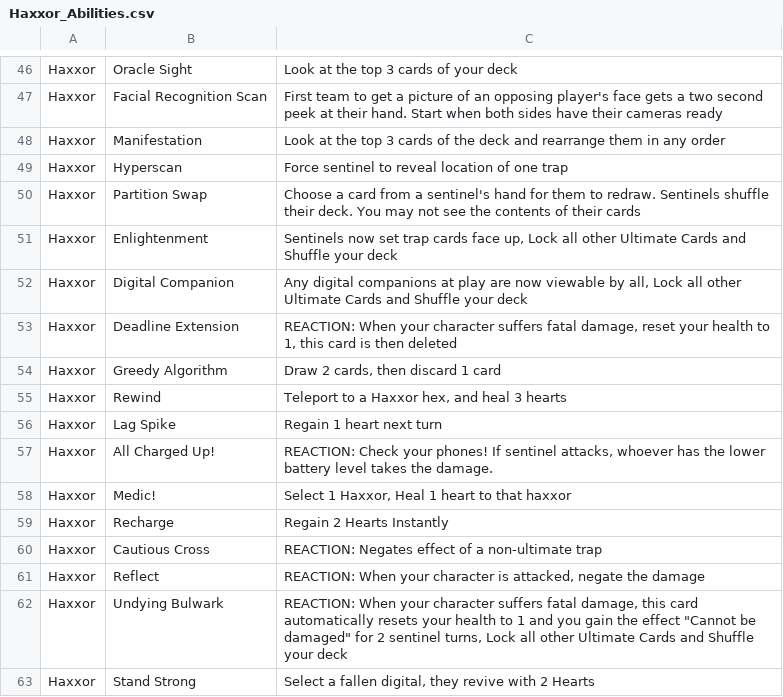
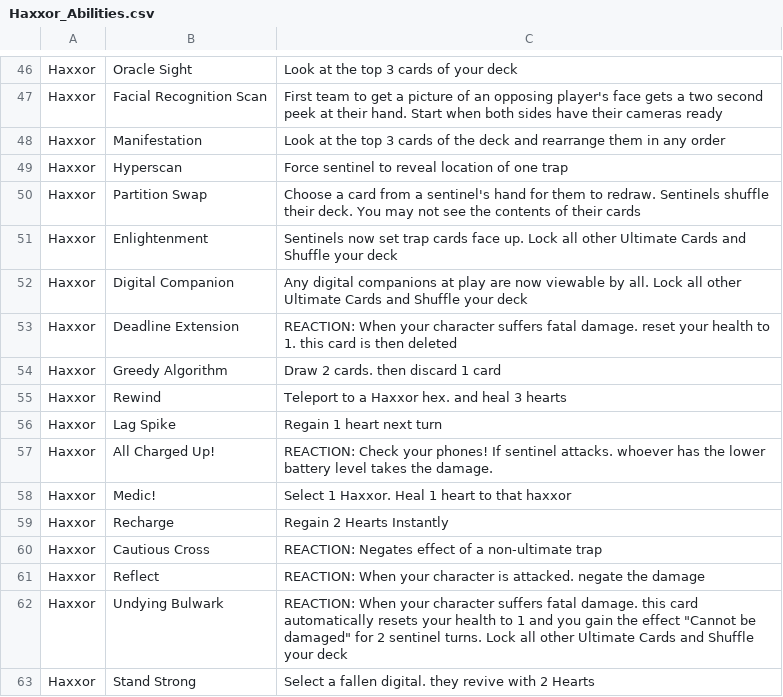
Before and after one commit to SolomonCas/Haxxor, a CSV file: app/src/main/assets/Haxxor_Abilities.csv, drawn as a sheet; only a part is shown, gaps mark what is left out; the diff covers the shown part only.

```diff
--- a/app/src/main/assets/Haxxor_Abilities.csv
+++ b/app/src/main/assets/Haxxor_Abilities.csv
@@ -50,14 +50,14 @@ Haxxor,Hyperscan,Force sentinel to reveal location of one trap
 Haxxor,Partition Swap,Choose a card from a sentinel's hand for them to redraw. Sentinels shuffle their deck. You may not see the contents of their cards
-Haxxor,Enlightenment,"Sentinels now set trap cards face up, Lock all other Ultimate Cards and Shuffle your deck"
-Haxxor,Digital Companion,"Any digital companions at play are now viewable by all, Lock all other Ultimate Cards and Shuffle your deck"
-Haxxor,Deadline Extension,"REACTION: When your character suffers fatal damage, reset your health to 1, this card is then deleted"
-Haxxor,Greedy Algorithm,"Draw 2 cards, then discard 1 card"
-Haxxor,Rewind,"Teleport to a Haxxor hex, and heal 3 hearts"
+Haxxor,Enlightenment,Sentinels now set trap cards face up. Lock all other Ultimate Cards and Shuffle your deck
+Haxxor,Digital Companion,Any digital companions at play are now viewable by all. Lock all other Ultimate Cards and Shuffle your deck
+Haxxor,Deadline Extension,REACTION: When your character suffers fatal damage. reset your health to 1. this card is then deleted
+Haxxor,Greedy Algorithm,Draw 2 cards. then discard 1 card
+Haxxor,Rewind,Teleport to a Haxxor hex. and heal 3 hearts
 Haxxor,Lag Spike,Regain 1 heart next turn
-Haxxor,All Charged Up!,"REACTION: Check your phones! If sentinel attacks, whoever has the lower battery level takes the damage."
-Haxxor,Medic!,"Select 1 Haxxor, Heal 1 heart to that haxxor"
+Haxxor,All Charged Up!,REACTION: Check your phones! If sentinel attacks. whoever has the lower battery level takes the damage.
+Haxxor,Medic!,Select 1 Haxxor. Heal 1 heart to that haxxor
 Haxxor,Recharge,Regain 2 Hearts Instantly
 Haxxor,Cautious Cross,REACTION: Negates effect of a non-ultimate trap
-Haxxor,Reflect,"REACTION: When your character is attacked, negate the damage "
-Haxxor,Undying Bulwark,"REACTION: When your character suffers fatal damage, this card automatically resets your health to 1 and you gain the effect ""Cannot be damaged"" for 2 sentinel turns, Lock all other Ultimate Cards and Shuffle your deck"
-Haxxor,Stand Strong,"Select a fallen digital, they revive with 2 Hearts"
+Haxxor,Reflect,REACTION: When your character is attacked. negate the damage
+Haxxor,Undying Bulwark,"REACTION: When your character suffers fatal damage. this card automatically resets your health to 1 and you gain the effect ""Cannot be damaged"" for 2 sentinel turns. Lock all other Ultimate Cards and Shuffle your deck"
+Haxxor,Stand Strong,Select a fallen digital. they revive with 2 Hearts
```
Also changed, not shown: 36 edited cells elsewhere in this file, 1 other file.
